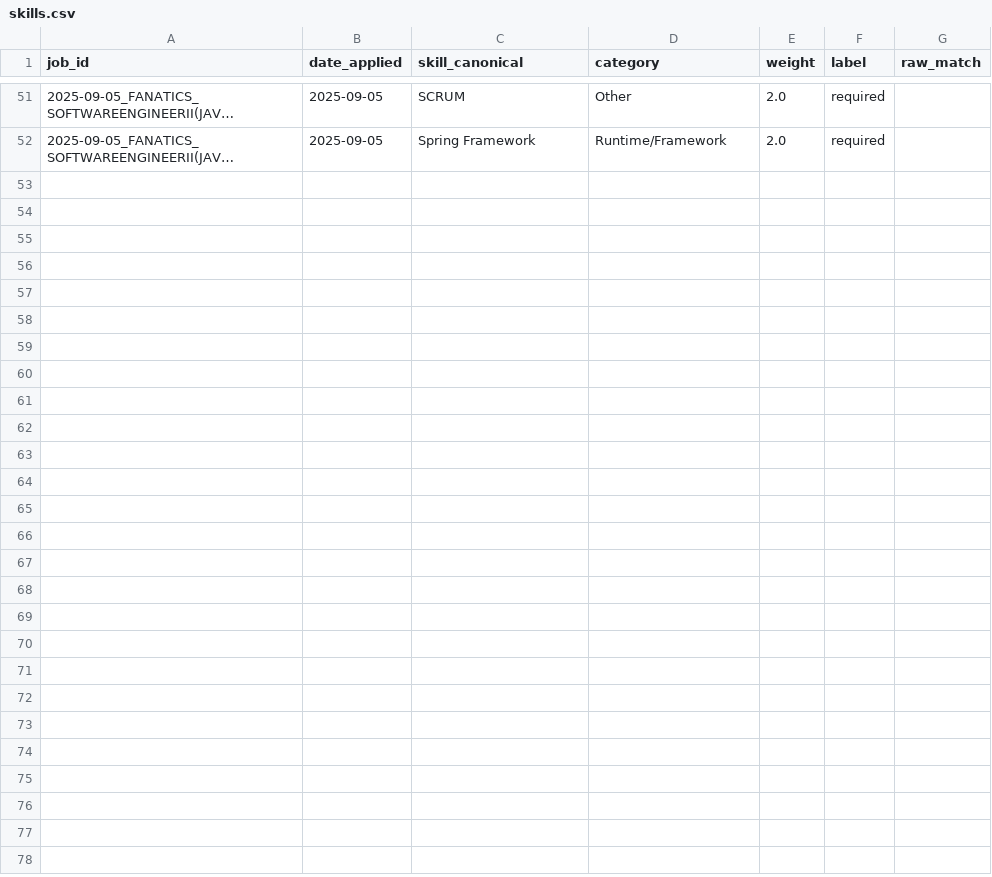
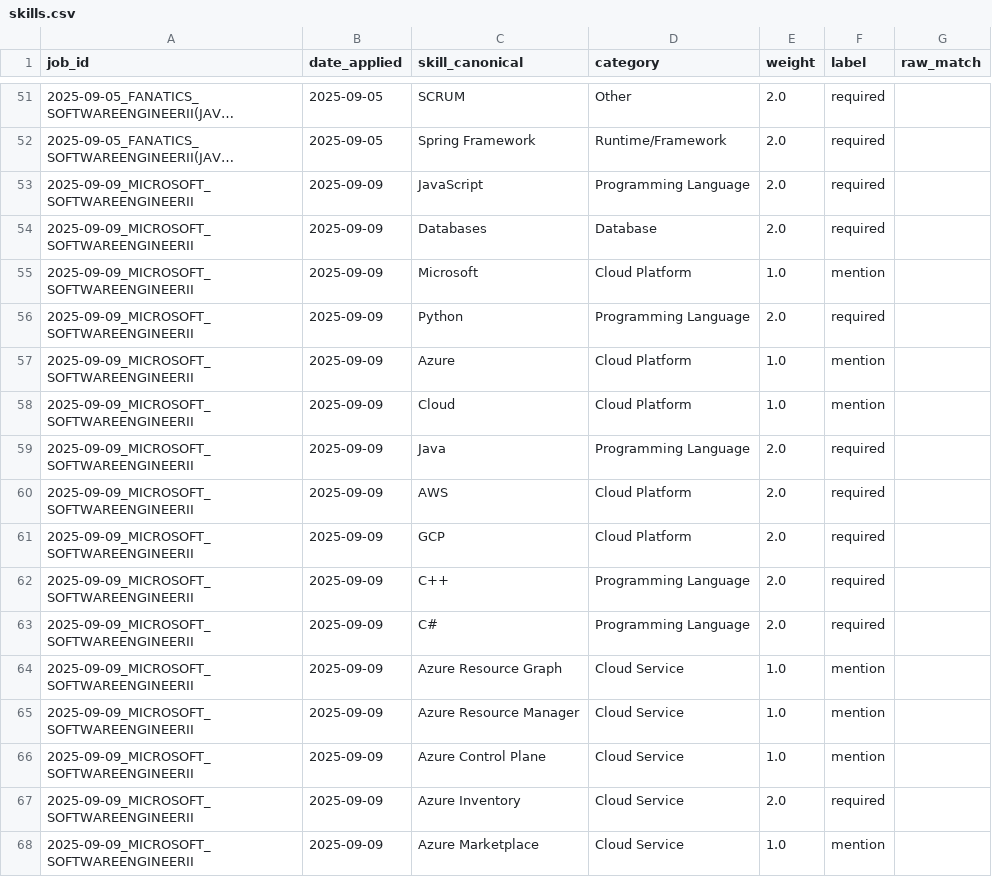
Before and after one commit to chutieu312/Leetcode, a CSV file: job_tech_analysis/job_market_tech_dashboard_llm/data/skills.csv, drawn as a sheet; only a part is shown, gaps mark what is left out; long unchanged cells end in …; the diff names each change by its address in the sheet, - before the commit and + after, or states it on an @@ line.

```diff
--- a/job_tech_analysis/job_market_tech_dashboard_llm/data/skills.csv
+++ b/job_tech_analysis/job_market_tech_dashboard_llm/data/skills.csv
+row 53: 2025-09-09_MICROSOFT_SOFTWAREENGINEERII | 2025-09-09 | JavaScript | Programming Language | 2.0 | required
+row 54: 2025-09-09_MICROSOFT_SOFTWAREENGINEERII | 2025-09-09 | Databases | Database | 2.0 | required
+row 55: 2025-09-09_MICROSOFT_SOFTWAREENGINEERII | 2025-09-09 | Microsoft | Cloud Platform | 1.0 | mention
+row 56: 2025-09-09_MICROSOFT_SOFTWAREENGINEERII | 2025-09-09 | Python | Programming Language | 2.0 | required
+row 57: 2025-09-09_MICROSOFT_SOFTWAREENGINEERII | 2025-09-09 | Azure | Cloud Platform | 1.0 | mention
+row 58: 2025-09-09_MICROSOFT_SOFTWAREENGINEERII | 2025-09-09 | Cloud | Cloud Platform | 1.0 | mention
+row 59: 2025-09-09_MICROSOFT_SOFTWAREENGINEERII | 2025-09-09 | Java | Programming Language | 2.0 | required
+row 60: 2025-09-09_MICROSOFT_SOFTWAREENGINEERII | 2025-09-09 | AWS | Cloud Platform | 2.0 | required
+row 61: 2025-09-09_MICROSOFT_SOFTWAREENGINEERII | 2025-09-09 | GCP | Cloud Platform | 2.0 | required
+row 62: 2025-09-09_MICROSOFT_SOFTWAREENGINEERII | 2025-09-09 | C++ | Programming Language | 2.0 | required
+row 63: 2025-09-09_MICROSOFT_SOFTWAREENGINEERII | 2025-09-09 | C# | Programming Language | 2.0 | required
+row 64: 2025-09-09_MICROSOFT_SOFTWAREENGINEERII | 2025-09-09 | Azure Resource Graph | Cloud Service | 1.0 | mention
+row 65: 2025-09-09_MICROSOFT_SOFTWAREENGINEERII | 2025-09-09 | Azure Resource Manager | Cloud Service | 1.0 | mention
+row 66: 2025-09-09_MICROSOFT_SOFTWAREENGINEERII | 2025-09-09 | Azure Control Plane | Cloud Service | 1.0 | mention
+row 67: 2025-09-09_MICROSOFT_SOFTWAREENGINEERII | 2025-09-09 | Azure Inventory | Cloud Service | 2.0 | required
+row 68: 2025-09-09_MICROSOFT_SOFTWAREENGINEERII | 2025-09-09 | Azure Marketplace | Cloud Service | 1.0 | mention
```
Also changed, not shown: job_tech_analysis/job_market_tech_dashboard_llm/data/jobs.csv, 6 other files.
